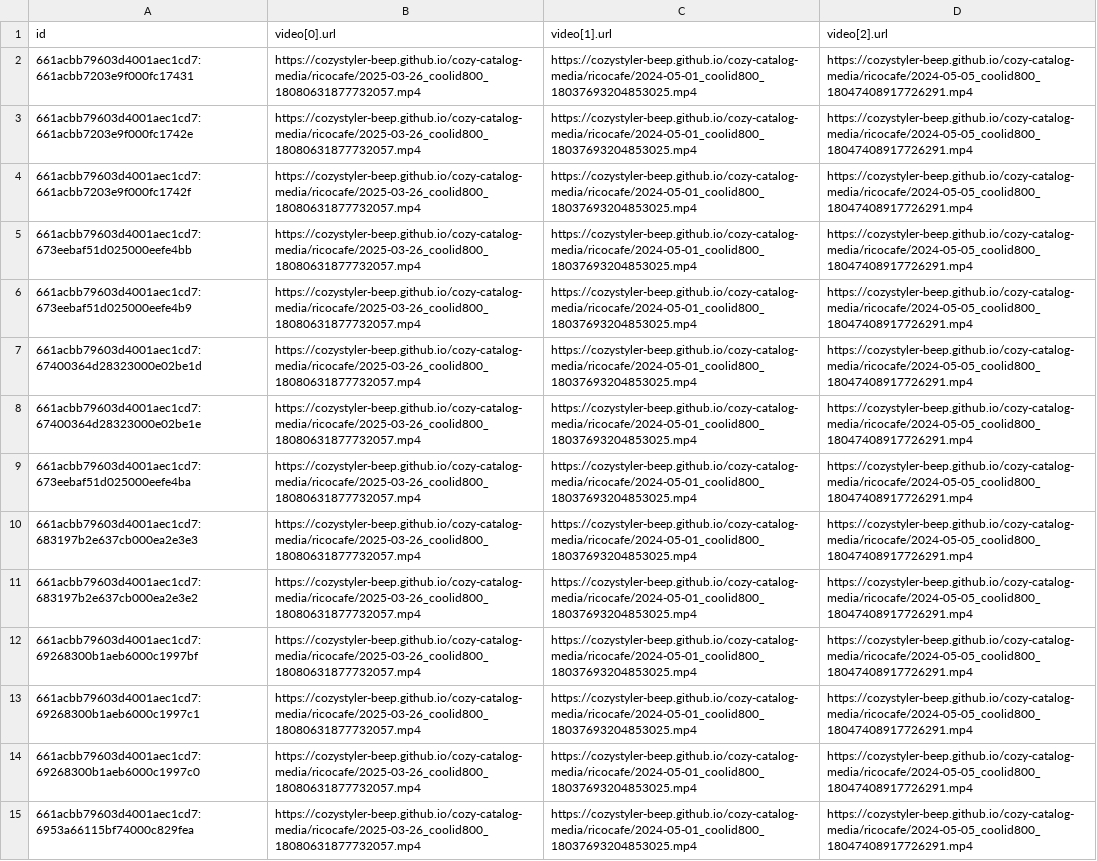
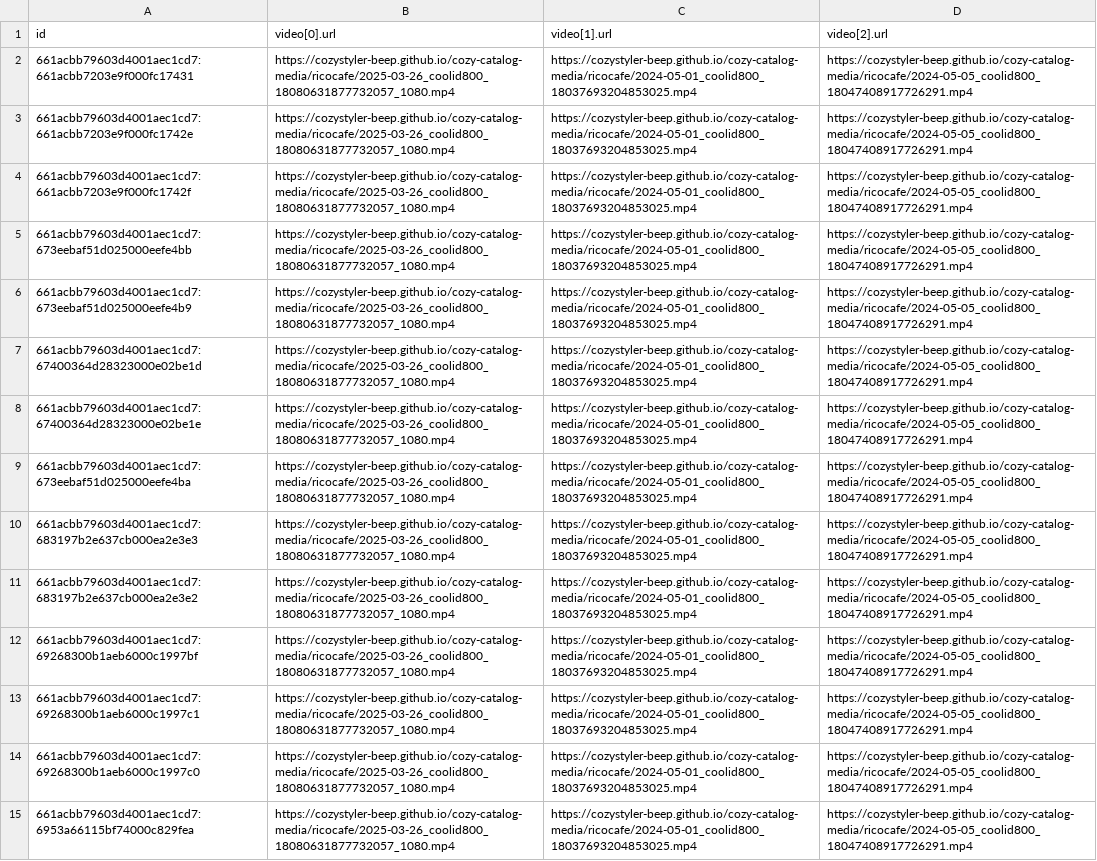
Before and after one commit to cozystyler-beep/cozy-catalog-media, a CSV file: ricocafe_supplementary_feed.csv, drawn as a sheet; only a part is shown; the diff covers the shown part only; the diff names each change by its address in the sheet, - before the commit and + after, or states it on an @@ line.

```diff
--- a/ricocafe_supplementary_feed.csv
+++ b/ricocafe_supplementary_feed.csv
-B2:B15 (video[0].url): https://cozystyler-beep.github.io/cozy-catalog-media/ricocafe/2025-03-26_coolid800_18080631877732057.mp4
+B2:B15 (video[0].url): https://cozystyler-beep.github.io/cozy-catalog-media/ricocafe/2025-03-26_coolid800_18080631877732057_1080.mp4
```
Also changed, not shown: 171 edited cells elsewhere in this file, 3 other files.
